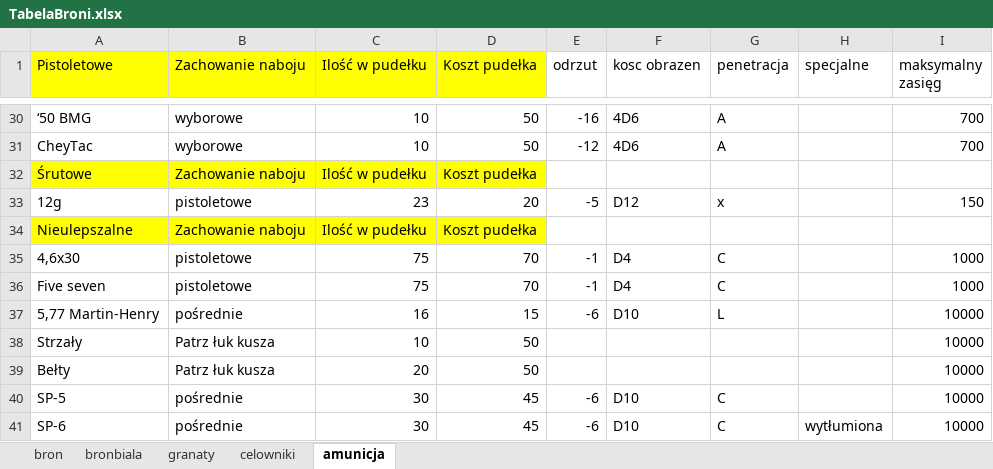
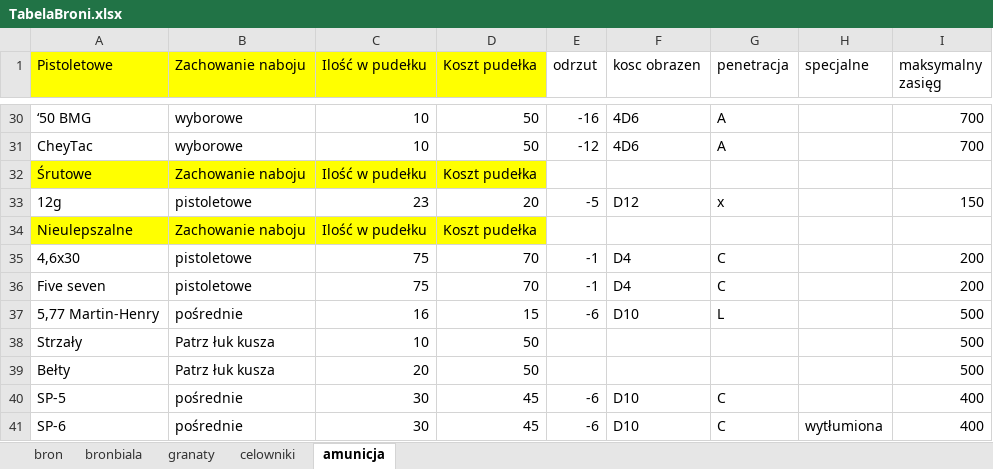
Before and after one commit to PLchochliman/TG, an Excel workbook: TabelaBroni.xlsx, sheet amunicja, drawn as a sheet; only a part is shown, gaps mark what is left out; values as stored, in another font and other column widths than the file's, no borders; the diff names each change by its address in the sheet, - before the commit and + after, or states it on an @@ line.

```diff
--- a/TabelaBroni.xlsx (sheet amunicja)
+++ b/TabelaBroni.xlsx (sheet amunicja)
-I35:I36 (maksymalny zasięg): 1000
+I35:I36 (maksymalny zasięg): 200
-I37:I39 (maksymalny zasięg): 10000
+I37:I39 (maksymalny zasięg): 500
-I40:I41 (maksymalny zasięg): 10000
+I40:I41 (maksymalny zasięg): 400
```
Also changed, not shown: 1 other file.
